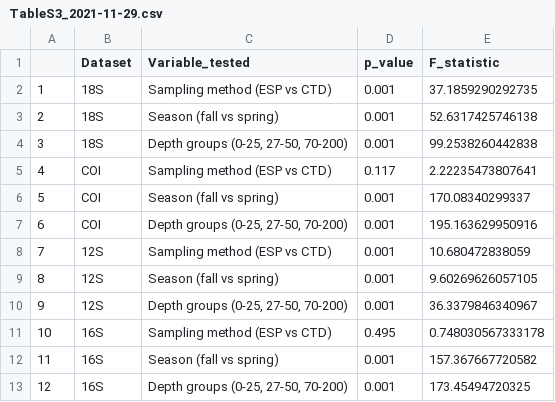
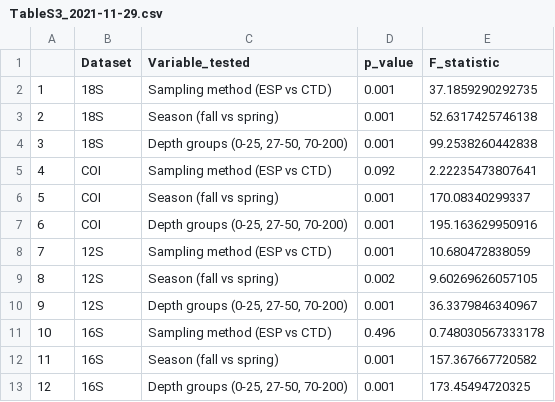
Before and after one commit to MBARI-BOG/ESP_CTD, a CSV file: resubmission/TableS3_2021-11-29.csv, drawn as a sheet.

Commit message:
re-generated table

```diff
--- a/resubmission/TableS3_2021-11-29.csv
+++ b/resubmission/TableS3_2021-11-29.csv
@@ -4,3 +4,3 @@
 "3","18S","Depth groups (0-25, 27-50, 70-200)",0.001,99.2538260442838
-"4","COI","Sampling method (ESP vs CTD)",0.117,2.22235473807641
+"4","COI","Sampling method (ESP vs CTD)",0.092,2.22235473807641
 "5","COI","Season (fall vs spring)",0.001,170.08340299337
@@ -8,5 +8,5 @@
 "7","12S","Sampling method (ESP vs CTD)",0.001,10.680472838059
-"8","12S","Season (fall vs spring)",0.001,9.60269626057105
+"8","12S","Season (fall vs spring)",0.002,9.60269626057105
 "9","12S","Depth groups (0-25, 27-50, 70-200)",0.001,36.3379846340967
-"10","16S","Sampling method (ESP vs CTD)",0.495,0.748030567333178
+"10","16S","Sampling method (ESP vs CTD)",0.496,0.748030567333178
 "11","16S","Season (fall vs spring)",0.001,157.367667720582
```
